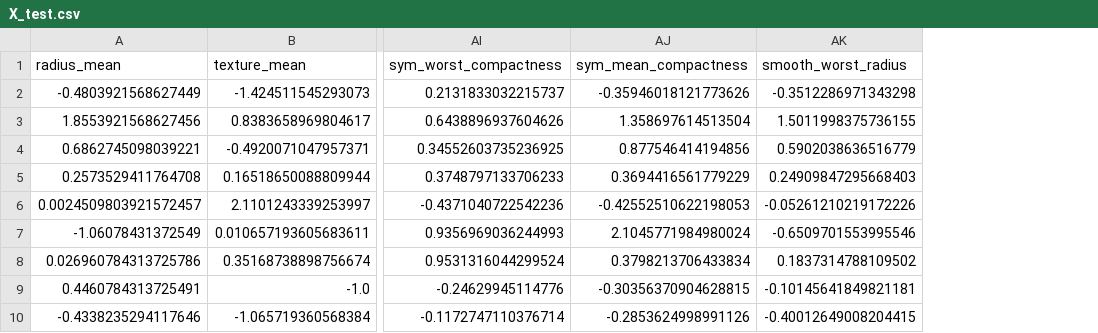
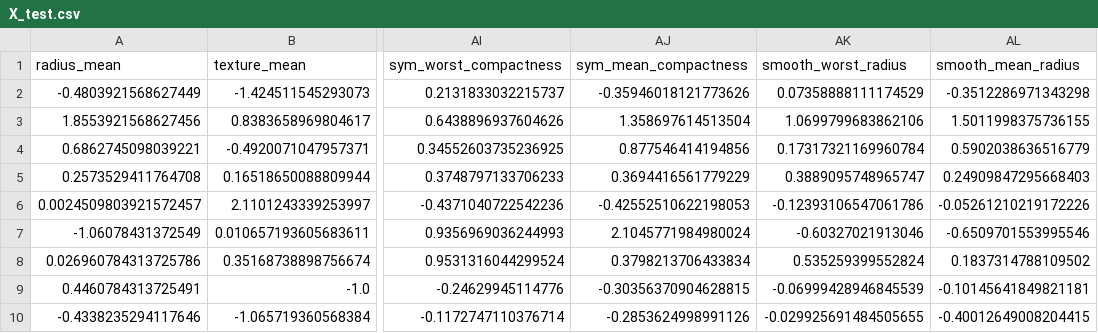
Before and after one commit to lakshdeep-s/breast_cancer_classification_comparitive_analysis, a CSV file: dataset/X_test.csv, drawn as a sheet; only a part is shown, gaps mark what is left out; addresses are those after the commit; the diff names each change by its address in the sheet, - before the commit and + after, or states it on an @@ line.

```diff
--- a/dataset/X_test.csv
+++ b/dataset/X_test.csv
+column AK (smooth_worst_radius), rows 2-10: 0.07358888111174529 | 1.0699799683862106 | 0.17317321169960784 | 0.3889095748965747 | -0.12393106547061786 | -0.60327021913046 | 0.535259399552824 | -0.06999428946845539 | -0.029925691484505655
-AL1: smooth_worst_radius
+AL1: smooth_mean_radius
```
Also changed, not shown: dataset/X_test_eng.csv, dataset/X_train_eng.csv, 4 other files.
